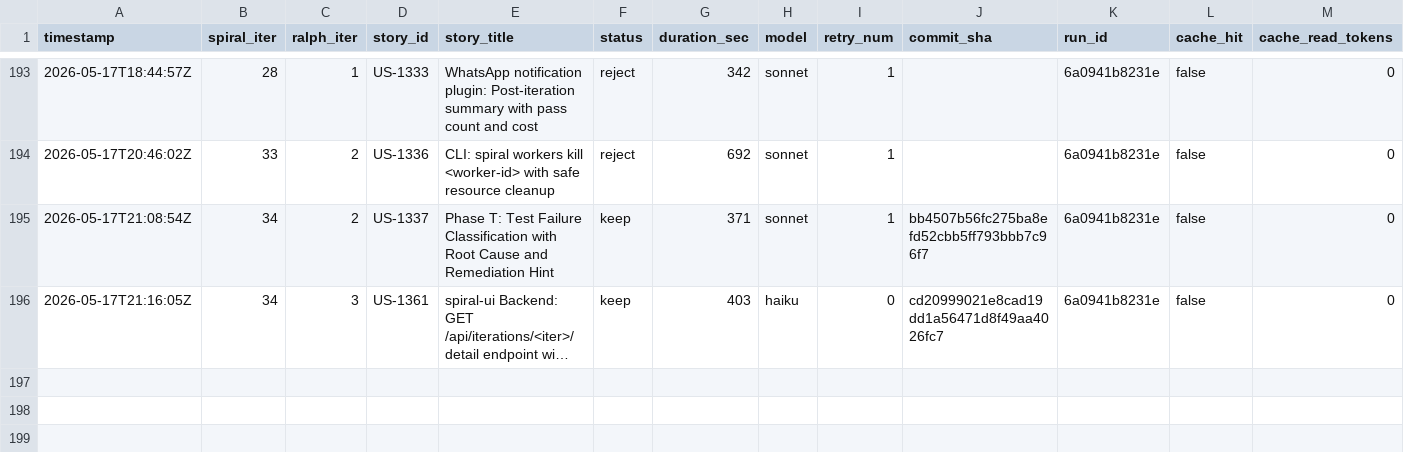
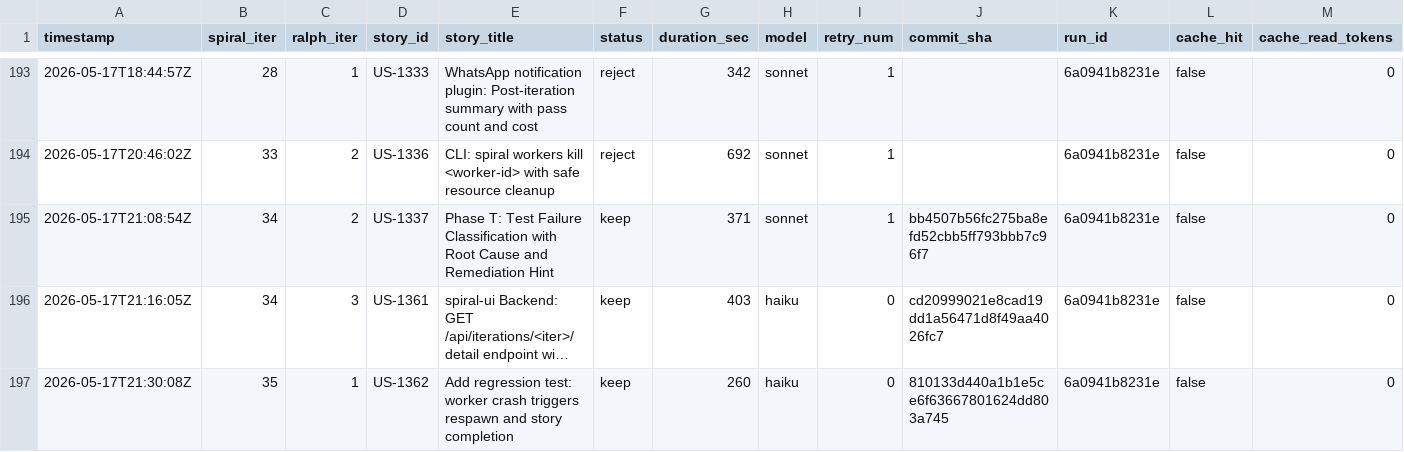
Before and after one commit to wenjyue84/spiral, a TSV file: results.tsv, drawn as a sheet; only a part is shown, gaps mark what is left out; long unchanged cells end in …; rows hold the shown columns only; the diff names each change by its address in the sheet, - before the commit and + after, or states it on an @@ line.

```diff
--- a/results.tsv
+++ b/results.tsv
+row 197: 2026-05-17T21:30:08Z | 35 | 1 | US-1362 | Add regression test: worker crash triggers respawn and story completion | keep | 260 | haiku | 0 | 810133d440a1b1e5ce6f63667801624dd803a745 | 6a0941b8231e | false | 0
```
Also changed, not shown: 10 other files.
